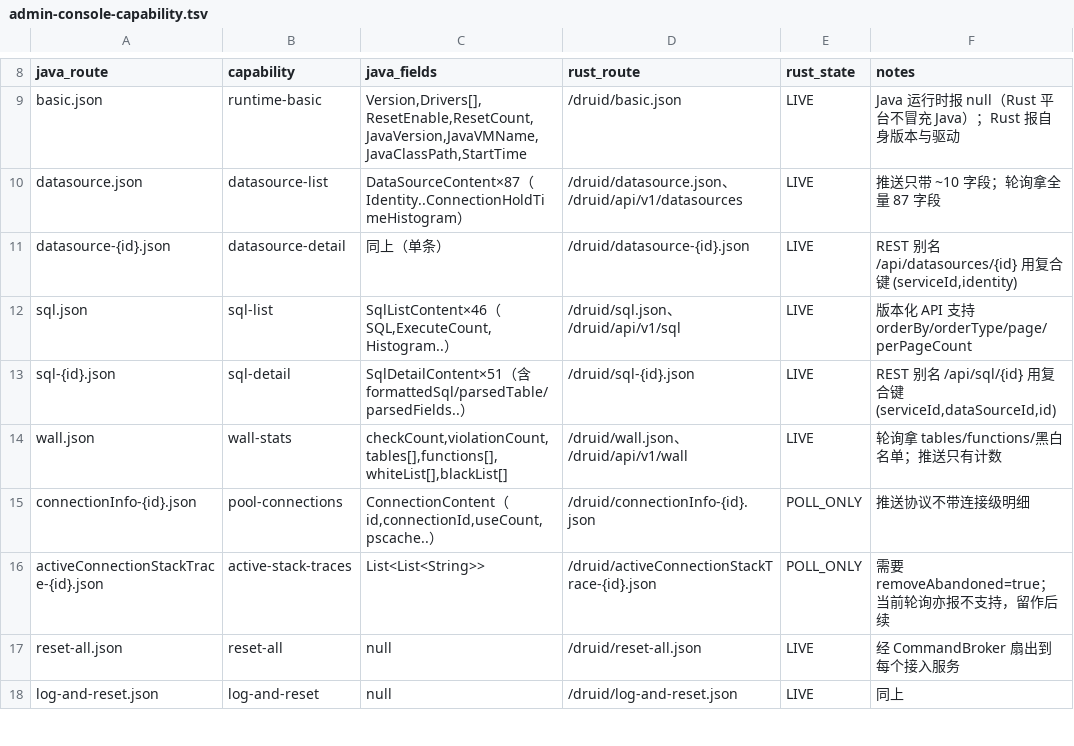
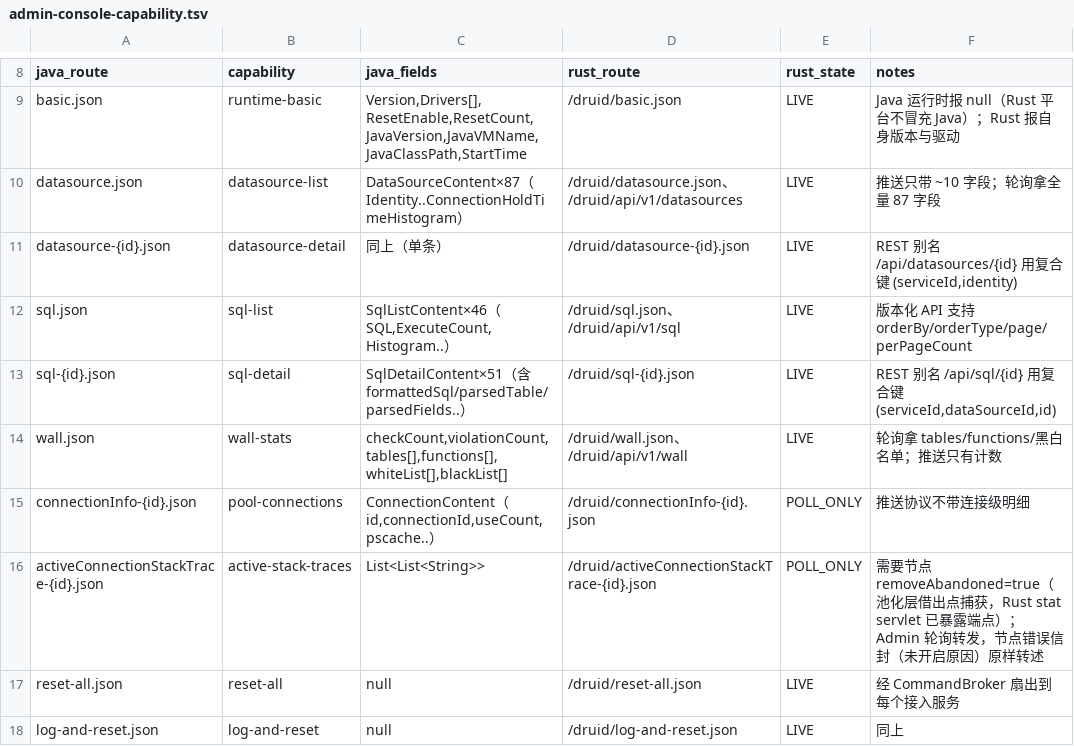
Before and after one commit to easy-4-rust/druid-rust, a TSV file: docs/verification/rdbc-first/admin-console-capability.tsv, drawn as a sheet; only a part is shown, gaps mark what is left out.

Commit message:
feat(admin): wire activeConnectionStackTrace through the poll backend
之前识别的真缺口 #3 闭环。池化层早已在借出点捕获堆栈
(ActiveConnectionLease::connect_stack_trace), Rust stat servlet
也已暴露 /druid/activeConnectionStackTrace-{id}.json; 缺的只是
Admin 侧最后一段接线:

- StackTraceResult DTO: Content 成功为堆栈数组/失败为原因字符串
- MonitorStatService::get_active_connection_stack_trace: 轮询节点
- ManagementSource::active_connection_stack_trace: 远程专属能力,
  推送后端 Ok(None) 明确报告能力缺失
- console_routes: 要求 serviceId 定位远程节点; 节点错误信封
  (未开启 removeAbandoned) 原样转述, 不吞成笼统失败
- 测试: poll 转发堆栈数组 + 节点错误透传 + push 后端能力缺失;
  全量 24 测试目标绿; TSV 基线更新

```diff
--- a/docs/verification/rdbc-first/admin-console-capability.tsv
+++ b/docs/verification/rdbc-first/admin-console-capability.tsv
@@ -15,3 +15,3 @@ wall.json	wall-stats	checkCount,violationCount,tables[],functions[],whiteList[],
 connectionInfo-{id}.json	pool-connections	ConnectionContent（id,connectionId,useCount,pscache..）	/druid/connectionInfo-{id}.json	POLL_ONLY	推送协议不带连接级明细
-activeConnectionStackTrace-{id}.json	active-stack-traces	List<List<String>>	/druid/activeConnectionStackTrace-{id}.json	POLL_ONLY	需要 removeAbandoned=true；当前轮询亦报不支持，留作后续
+activeConnectionStackTrace-{id}.json	active-stack-traces	List<List<String>>	/druid/activeConnectionStackTrace-{id}.json	POLL_ONLY	需要节点 removeAbandoned=true（池化层借出点捕获，Rust stat servlet 已暴露端点）；Admin 轮询转发，节点错误信封（未开启原因）原样转述
 reset-all.json	reset-all	null	/druid/reset-all.json	LIVE	经 CommandBroker 扇出到每个接入服务
```
Also changed, not shown: 7 other files.
